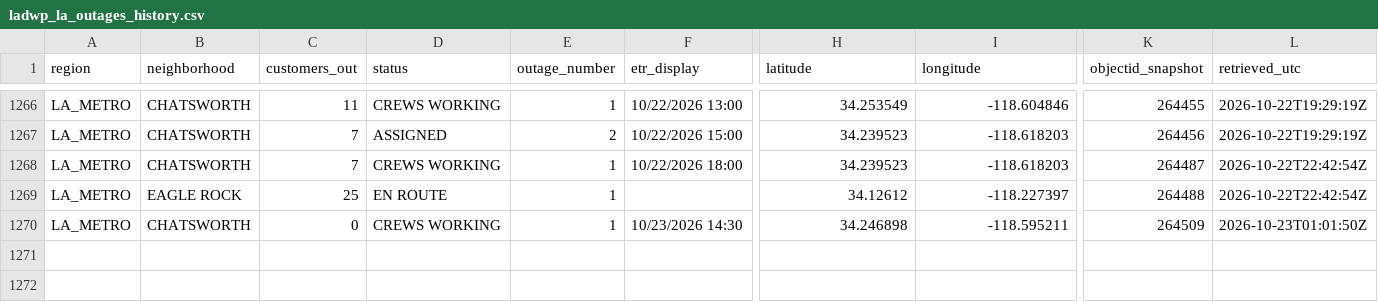
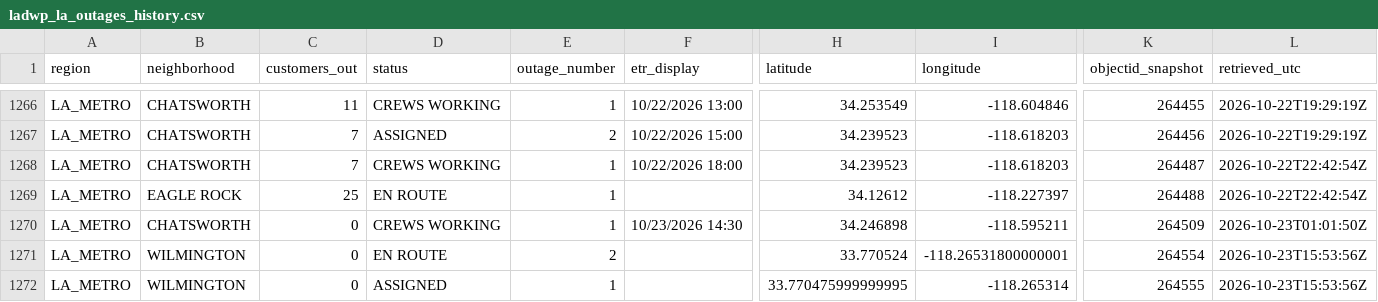
Before and after one commit to danish0305/sce-outage-tracker, a CSV file: ladwp/ladwp_la_outages_history.csv, drawn as a sheet; only a part is shown, gaps mark what is left out; rows hold the shown columns only; the diff names each change by its address in the sheet, - before the commit and + after, or states it on an @@ line.

```diff
--- a/ladwp/ladwp_la_outages_history.csv
+++ b/ladwp/ladwp_la_outages_history.csv
+row 1271: LA_METRO | WILMINGTON | 0 | EN ROUTE | 2 |  | 33.770524 | -118.26531800000001 | 264554 | 2026-10-23T15:53:56Z
+row 1272: LA_METRO | WILMINGTON | 0 | ASSIGNED | 1 |  | 33.770475999999995 | -118.265314 | 264555 | 2026-10-23T15:53:56Z
```
Also changed, not shown: anaheim/anaheim_outages_history.csv, burbank/burbank_summary_history.csv, 12 other files.
